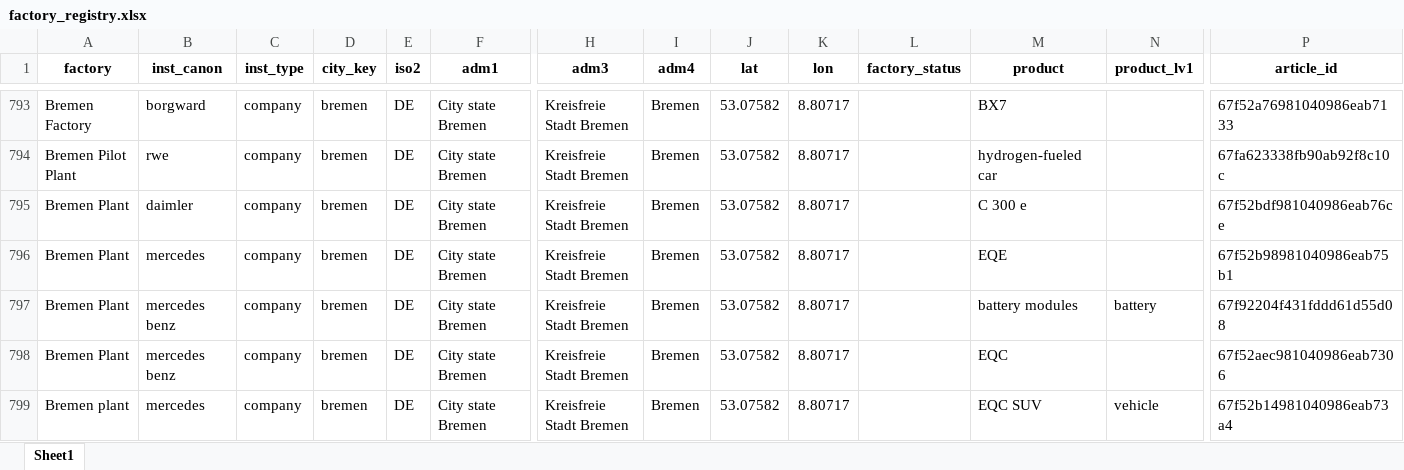
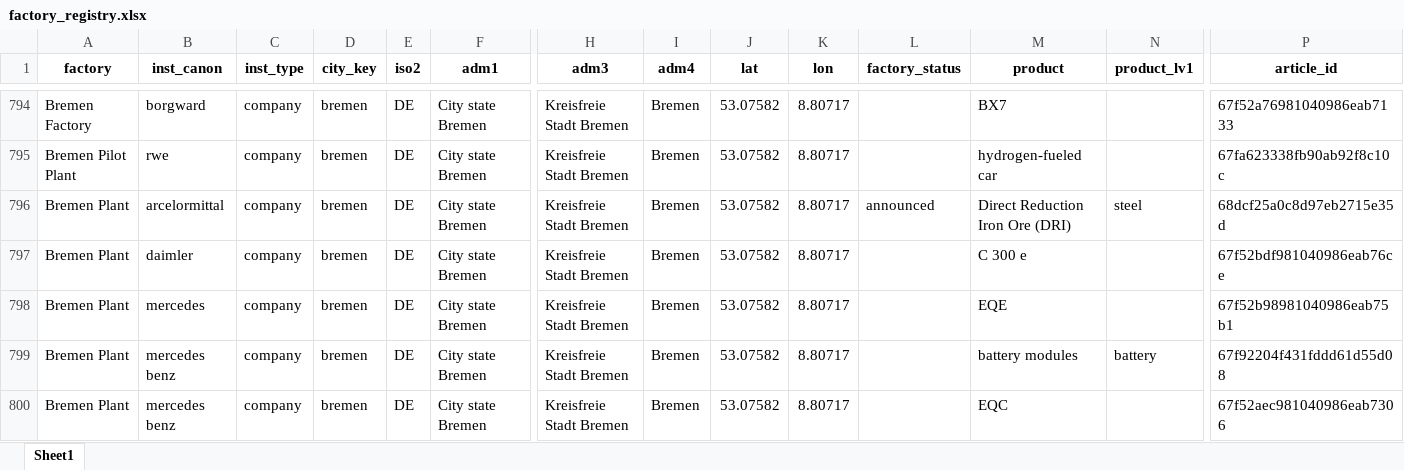
Before and after one commit to benmcwilliams/tuone-core, an Excel workbook: reconcile/storage/output/factory_registry.xlsx, sheet Sheet1, drawn as a sheet; only a part is shown, gaps mark what is left out; the shorter side is filled out with more unchanged rows; values as stored, in another font and other column widths than the file's, no borders; rows hold the shown columns only; the diff covers the shown part only; the diff names each change by its address in the sheet, - before the commit and + after, or states it on an @@ line.

```diff
--- a/reconcile/storage/output/factory_registry.xlsx (sheet Sheet1)
+++ b/reconcile/storage/output/factory_registry.xlsx (sheet Sheet1)
+row 796: Bremen Plant | arcelormittal | company | bremen | DE | City state Bremen | Kreisfreie Stadt Bremen | Bremen | 53.07582 | 8.80717 | announced | Direct Reduction Iron Ore (DRI) | steel | 68dcf25a0c8d97eb2715e35d
```
Also changed, not shown: 29 added rows elsewhere in this sheet, reconcile/storage/output/clean-investment-funds-factory.xlsx, reconcile/storage/output/factory-technological-clean-capacities-investments.xlsx, 10 other files.
